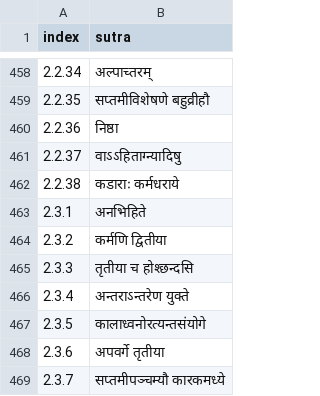
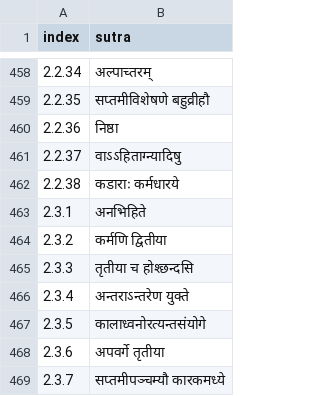
Before and after one commit to ashtadhyayi/ashtadhyayi.github.io, a TSV file: docs/data/sutrANi.tsv, drawn as a sheet; only a part is shown, gaps mark what is left out.

```diff
--- a/docs/data/sutrANi.tsv
+++ b/docs/data/sutrANi.tsv
@@ -461,3 +461,3 @@ index	sutra
 2.2.37	वाऽऽहिताग्न्यादिषु
-2.2.38	कडाराः कर्मधराये
+2.2.38	कडाराः कर्मधारये
 2.3.1	अनभिहिते
```
Also changed, not shown: themes/ashtadhyayi/static/data/sutrANi.tsv, 12 other files.
